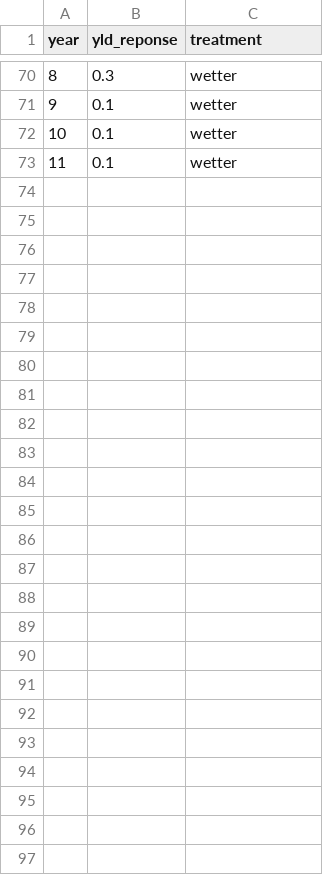
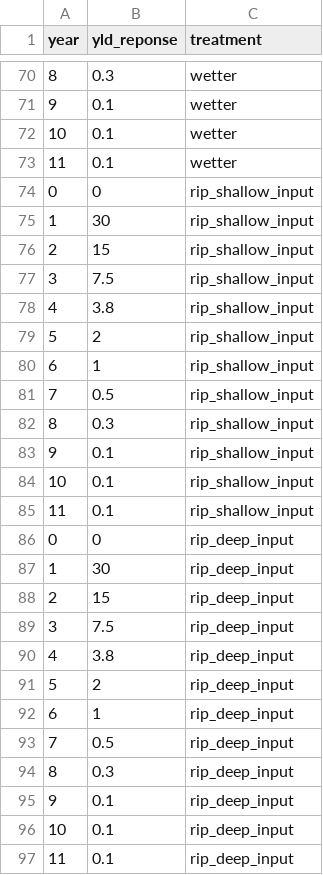
Before and after one commit to JackieOuzman/sand_box, a CSV file: yld_response.csv, drawn as a sheet; only a part is shown, gaps mark what is left out.

```diff
--- a/yld_response.csv
+++ b/yld_response.csv
@@ -73 +73,25 @@ year,yld_reponse,treatment
 11,0.1,wetter
+0,0,rip_shallow_input
+1,30,rip_shallow_input
+2,15,rip_shallow_input
+3,7.5,rip_shallow_input
+4,3.8,rip_shallow_input
+5,2,rip_shallow_input
+6,1,rip_shallow_input
+7,0.5,rip_shallow_input
+8,0.3,rip_shallow_input
+9,0.1,rip_shallow_input
+10,0.1,rip_shallow_input
+11,0.1,rip_shallow_input
+0,0,rip_deep_input
+1,30,rip_deep_input
+2,15,rip_deep_input
+3,7.5,rip_deep_input
+4,3.8,rip_deep_input
+5,2,rip_deep_input
+6,1,rip_deep_input
+7,0.5,rip_deep_input
+8,0.3,rip_deep_input
+9,0.1,rip_deep_input
+10,0.1,rip_deep_input
+11,0.1,rip_deep_input
```
Also changed, not shown: 1 other file.
